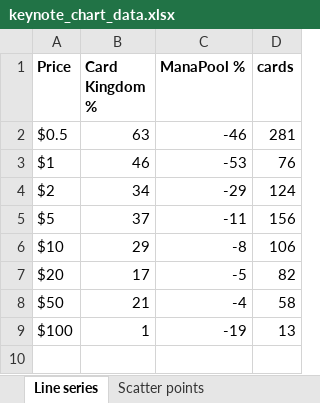
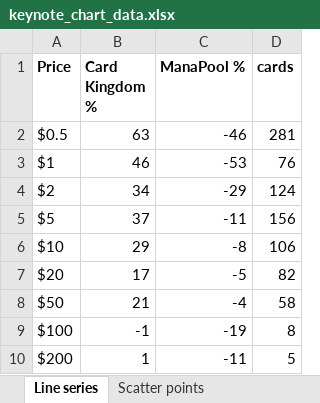
Before and after one commit to matthewkang858/Card-Analysis, an Excel workbook: output/keynote_chart_data.xlsx, sheet Line series, drawn as a sheet; values as stored, in another font and other column widths than the file's, no borders; the diff names each change by its address in the sheet, - before the commit and + after, or states it on an @@ line.

```diff
--- a/output/keynote_chart_data.xlsx (sheet Line series)
+++ b/output/keynote_chart_data.xlsx (sheet Line series)
-B9 (Card Kingdom %): 1
+B9 (Card Kingdom %): -1
-D9 (cards): 13
+D9 (cards): 8
+row 10: $200 | 1 | -11 | 5
```
Also changed, not shown: 1 other file.
